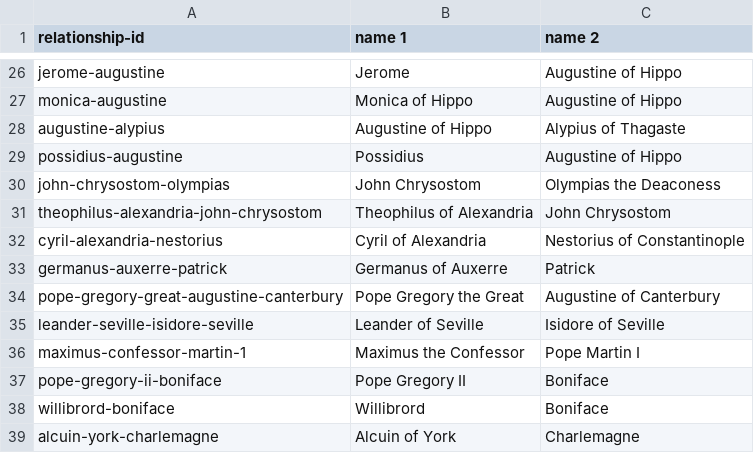
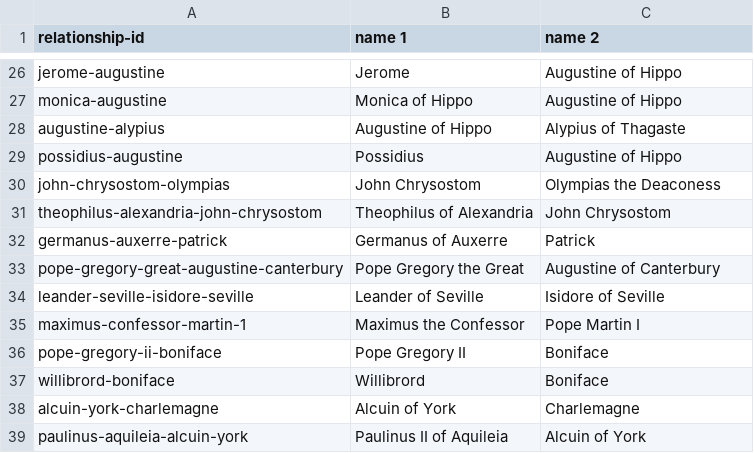
Before and after one commit to hawkandheron-dev/profile-site, a CSV file: timeline-scratch/connections.csv, drawn as a sheet; only a part is shown, gaps mark what is left out; the shorter side is filled out with more unchanged rows.

```diff
--- a/timeline-scratch/connections.csv
+++ b/timeline-scratch/connections.csv
@@ -31,3 +31,2 @@ john-chrysostom-olympias,John Chrysostom,Olympias the Deaconess
 theophilus-alexandria-john-chrysostom,Theophilus of Alexandria,John Chrysostom
-cyril-alexandria-nestorius,Cyril of Alexandria,Nestorius of Constantinople
 germanus-auxerre-patrick,Germanus of Auxerre,Patrick
```
Also changed, not shown: data/works.csv, timeline-scratch/people.csv, 4 other files.
